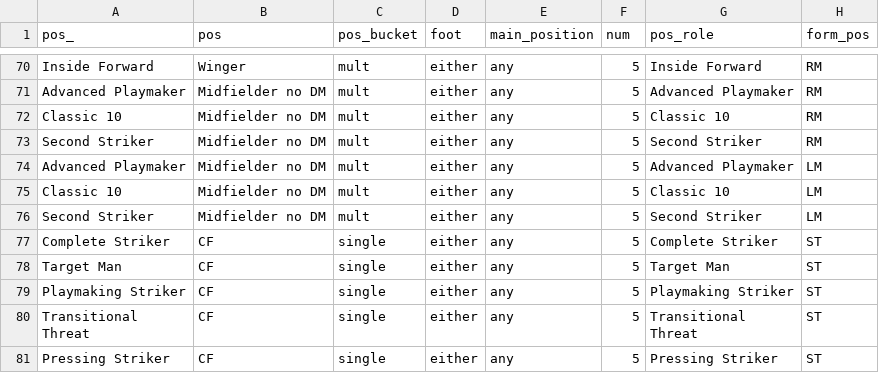
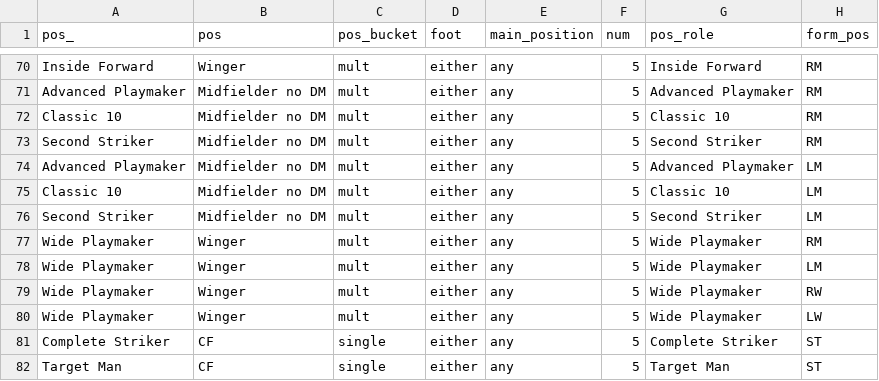
Before and after one commit to griffisben/misc-code, a CSV file: RoleRanksApp/Role_Positions_Lookup_KIF.csv, drawn as a sheet; only a part is shown, gaps mark what is left out; the shorter side is filled out with more unchanged rows.

Commit message:
Update Role_Positions_Lookup_KIF.csv

```diff
--- a/RoleRanksApp/Role_Positions_Lookup_KIF.csv
+++ b/RoleRanksApp/Role_Positions_Lookup_KIF.csv
@@ -76,2 +76,6 @@ Classic 10,Midfielder no DM,mult,either,any,5,Classic 10,LM
 Second Striker,Midfielder no DM,mult,either,any,5,Second Striker,LM
+Wide Playmaker,Winger,mult,either,any,5,Wide Playmaker,RM
+Wide Playmaker,Winger,mult,either,any,5,Wide Playmaker,LM
+Wide Playmaker,Winger,mult,either,any,5,Wide Playmaker,RW
+Wide Playmaker,Winger,mult,either,any,5,Wide Playmaker,LW
 Complete Striker,CF,single,either,any,5,Complete Striker,ST
```
